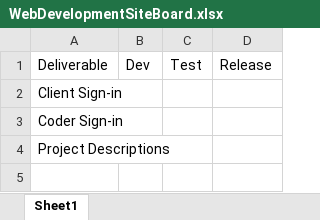
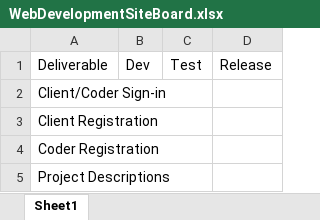
Before and after one commit to clarkjac14/Web-Apps-Project, an Excel workbook: WebDevelopmentSiteBoard.xlsx, sheet Sheet1, drawn as a sheet; values as stored, in another font and other column widths than the file's, no borders; the diff names each change by its address in the sheet, - before the commit and + after, or states it on an @@ line.

Commit message:
Add files via upload

```diff
--- a/WebDevelopmentSiteBoard.xlsx (sheet Sheet1)
+++ b/WebDevelopmentSiteBoard.xlsx (sheet Sheet1)
-A2: Client Sign-in
+A2: Client/Coder Sign-in
-A3: Coder Sign-in
+A3: Client Registration
+row 4: Coder Registration
```
